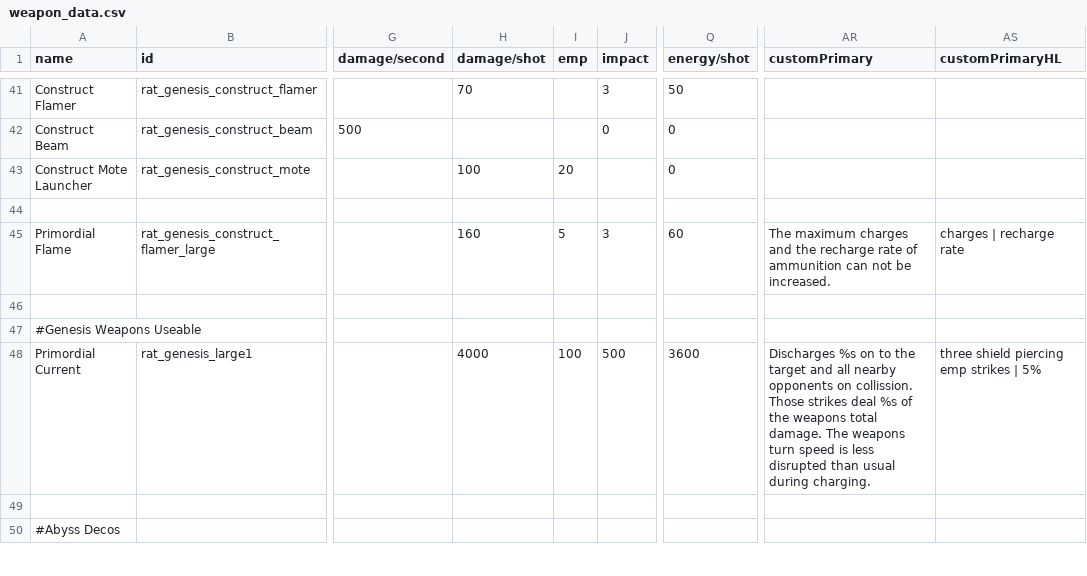
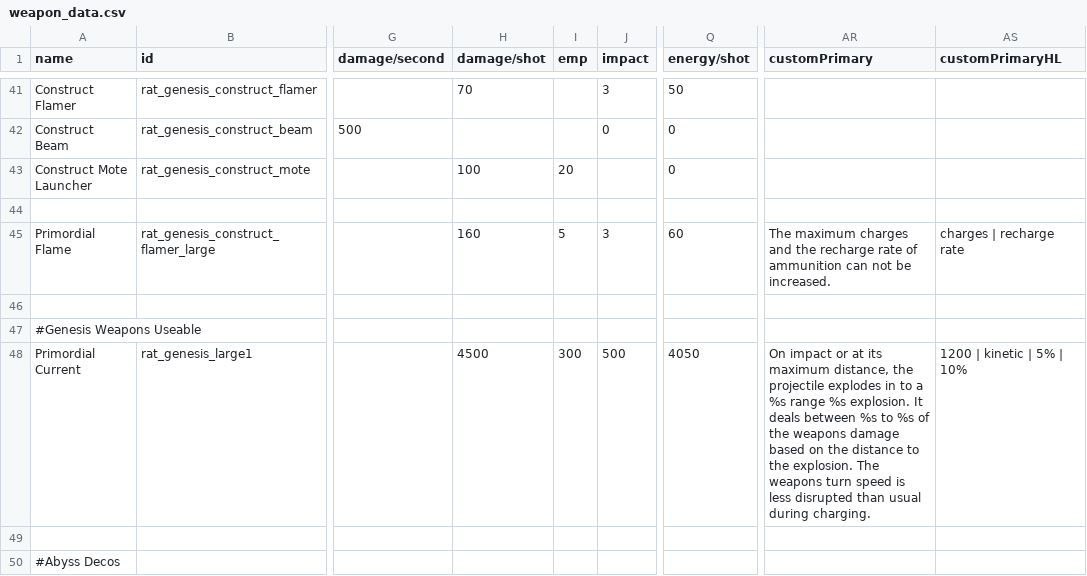
Before and after one commit to Lukas22041/Random-Assortment-of-Things, a CSV file: data/weapons/weapon_data.csv, drawn as a sheet; only a part is shown, gaps mark what is left out; the diff names each change by its address in the sheet, - before the commit and + after, or states it on an @@ line.

Commit message:
weapon

```diff
--- a/data/weapons/weapon_data.csv
+++ b/data/weapons/weapon_data.csv
-H48 (damage/shot): 4000
+H48 (damage/shot): 4500
-I48 (emp): 100
+I48 (emp): 300
-Q48 (energy/shot): 3600
+Q48 (energy/shot): 4050
-AR48 (customPrimary): Discharges %s on to the target and all nearby opponents on collission. Those strikes deal %s of the weapons total damage. The weapons…
+AR48 (customPrimary): On impact or at its maximum distance, the projectile explodes in to a %s range %s explosion. It deals between %s to %s of the weapons damage based on the distance to the explosion. The weapons…
-AS48 (customPrimaryHL): three shield piercing emp strikes | 5%
+AS48 (customPrimaryHL): 1200 | kinetic | 5% | 10%
```
Also changed, not shown: 4 other files.
